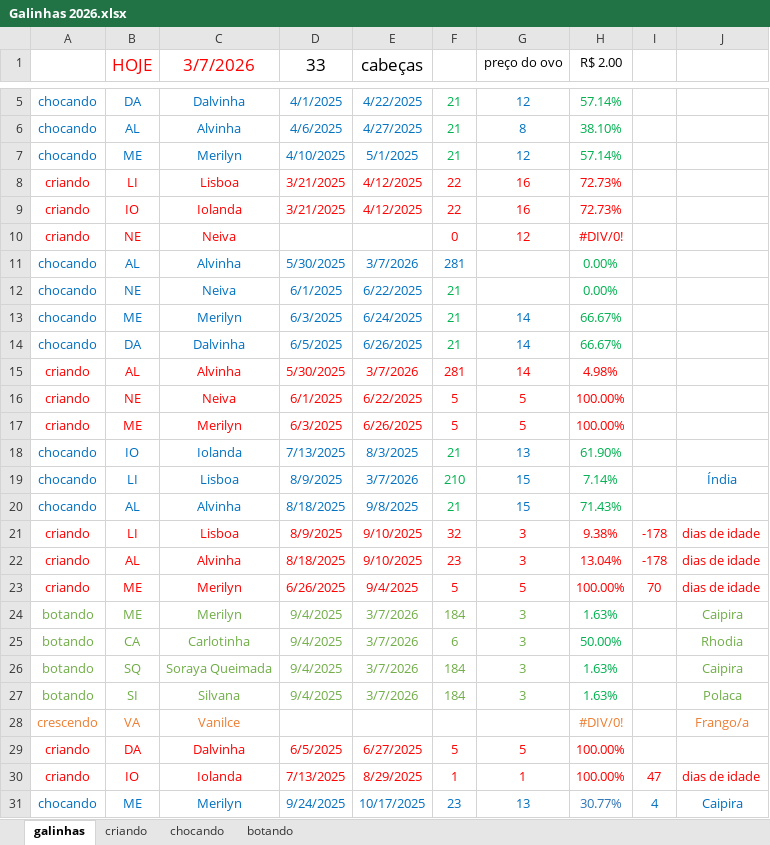
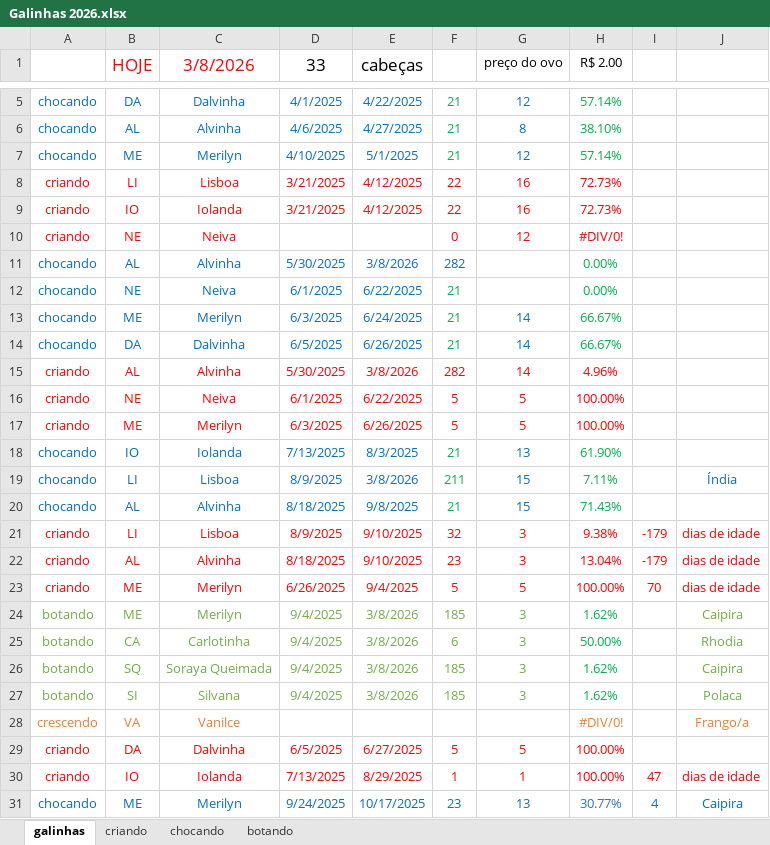
Before and after one commit to HumbertoEliaSoares01/BichosDeCasa, an Excel workbook: Galinhas/Galinhas 2026.xlsx, sheet galinhas, drawn as a sheet; only a part is shown, gaps mark what is left out; values as stored, in another font and other column widths than the file's, no borders; the diff covers the shown part only; the diff names each change by its address in the sheet, - before the commit and + after, or states it on an @@ line.

Commit message:
Update Galinhas 2026.xlsx

```diff
--- a/Galinhas/Galinhas 2026.xlsx (sheet galinhas)
+++ b/Galinhas/Galinhas 2026.xlsx (sheet galinhas)
-C1: 3/7/2026
+C1: 3/8/2026
-E11 (cabeças): 3/7/2026
+E11 (cabeças): 3/8/2026
-F11: 281
+F11: 282
-E15 (cabeças): 3/7/2026
+E15 (cabeças): 3/8/2026
-F15: 281
+F15: 282
-H15 (R$ 2.00): 4.98%
+H15 (R$ 2.00): 4.96%
-E19 (cabeças): 3/7/2026
+E19 (cabeças): 3/8/2026
-F19: 210
+F19: 211
-H19 (R$ 2.00): 7.14%
+H19 (R$ 2.00): 7.11%
-I21:I22: -178
+I21:I22: -179
-E24:E27 (cabeças): 3/7/2026
+E24:E27 (cabeças): 3/8/2026
-F24: 184
+F24: 185
-H24 (R$ 2.00): 1.63%
+H24 (R$ 2.00): 1.62%
-F26:F27: 184
+F26:F27: 185
-H26:H27 (R$ 2.00): 1.63%
+H26:H27 (R$ 2.00): 1.62%
```
Also changed, not shown: 19 edited cells elsewhere in this sheet, sheet criando, sheet botando, sheet chocando.
